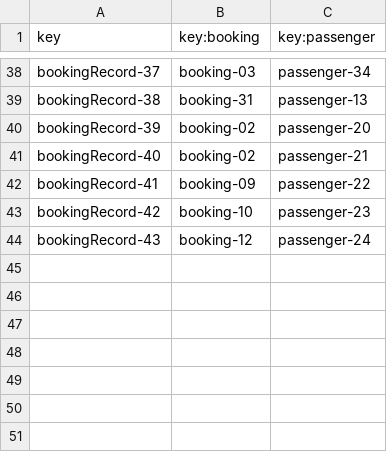
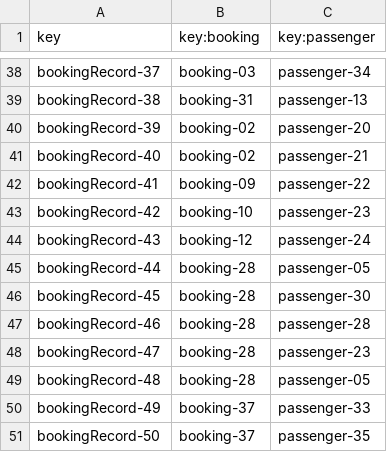
Before and after one commit to DP2-C1-027/AirNav-Logistics-C3, a CSV file: src/main/resources/WEB-INF/data/sample/bookingRecord.csv, drawn as a sheet; only a part is shown, gaps mark what is left out.

Commit message:
placeholder + arreglos de errores+ update de bookingrecord

```diff
--- a/src/main/resources/WEB-INF/data/sample/bookingRecord.csv
+++ b/src/main/resources/WEB-INF/data/sample/bookingRecord.csv
@@ -44 +44,8 @@ bookingRecord-42,booking-10,passenger-23
 bookingRecord-43,booking-12,passenger-24
+bookingRecord-44,booking-28,passenger-05
+bookingRecord-45,booking-28,passenger-30
+bookingRecord-46,booking-28,passenger-28
+bookingRecord-47,booking-28,passenger-23
+bookingRecord-48,booking-28,passenger-05
+bookingRecord-49,booking-37,passenger-33
+bookingRecord-50,booking-37,passenger-35
```
Also changed, not shown: src/main/resources/WEB-INF/data/sample/booking.csv, src/main/resources/WEB-INF/data/sample/passenger.csv, 20 other files.
